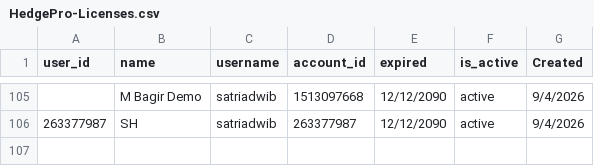
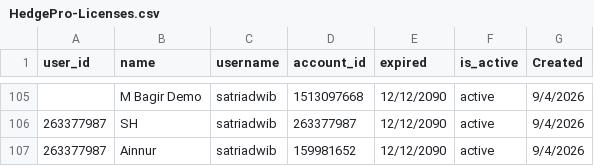
Before and after one commit to satriadwibagaskara/HedgePro-Licenses, a CSV file: HedgePro-Licenses.csv, drawn as a sheet; only a part is shown, gaps mark what is left out.

Commit message:
Update HedgePro-Licenses.csv

```diff
--- a/HedgePro-Licenses.csv
+++ b/HedgePro-Licenses.csv
@@ -106 +106,2 @@ user_id,name,username,account_id,expired,is_active,Created
 263377987,SH,satriadwib,263377987,12/12/2090,active,9/4/2026
+263377987,Ainnur,satriadwib,159981652,12/12/2090,active,9/4/2026
```
